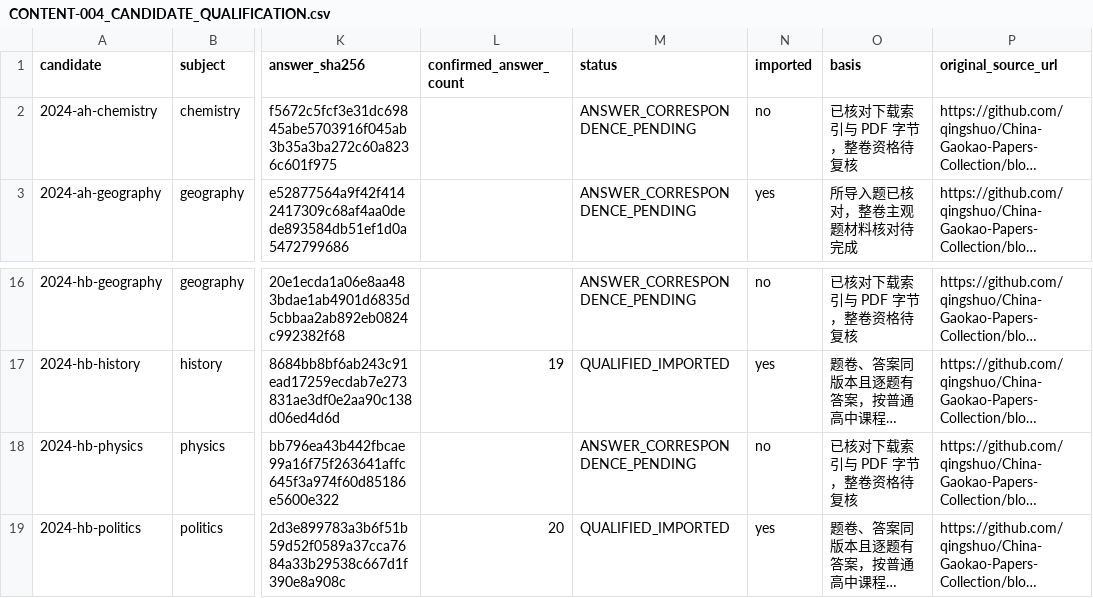
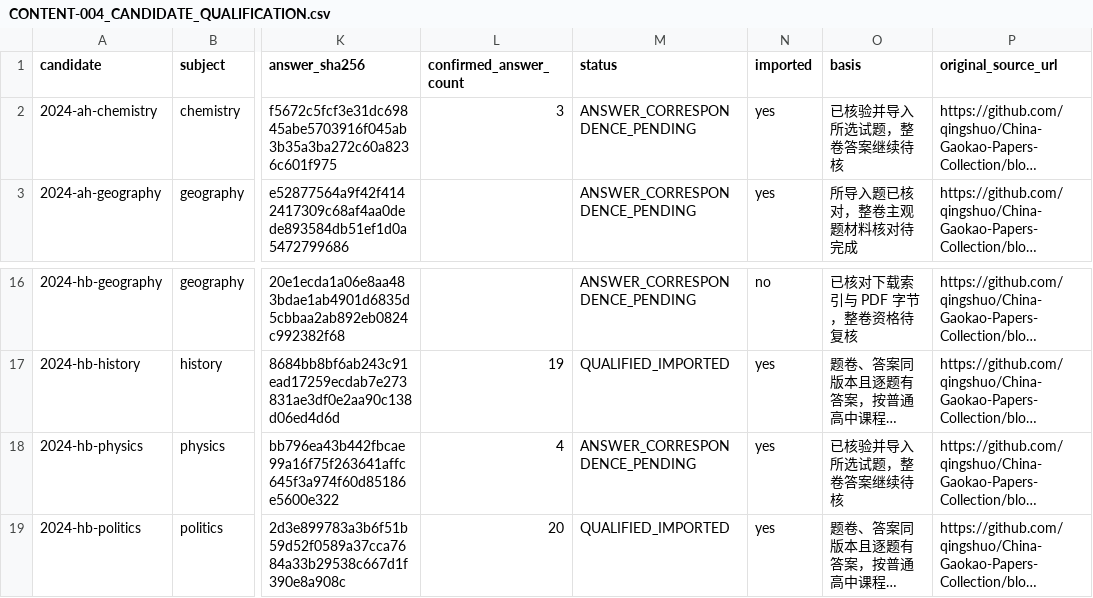
Before and after one commit to ghost114541/shandong-study-platform, a CSV file: CONTENT-004_CANDIDATE_QUALIFICATION.csv, drawn as a sheet; only a part is shown, gaps mark what is left out; long unchanged cells end in …; the diff names each change by its address in the sheet, - before the commit and + after, or states it on an @@ line.

```diff
--- a/CONTENT-004_CANDIDATE_QUALIFICATION.csv
+++ b/CONTENT-004_CANDIDATE_QUALIFICATION.csv
-L2 (confirmed_answer_count): (empty)
+L2 (confirmed_answer_count): 3
-N2 (imported): no
+N2 (imported): yes
-O2 (basis): 已核对下载索引与 PDF 字节，整卷资格待复核
+O2 (basis): 已核验并导入所选试题，整卷答案继续待核
-L18 (confirmed_answer_count): (empty)
+L18 (confirmed_answer_count): 4
-N18 (imported): no
+N18 (imported): yes
-O18 (basis): 已核对下载索引与 PDF 字节，整卷资格待复核
+O18 (basis): 已核验并导入所选试题，整卷答案继续待核
```
Also changed, not shown: CONTENT-004_CONVERSION_INDEX.csv, CONTENT-004_PAPER_INVENTORY.csv, 20 other files.
